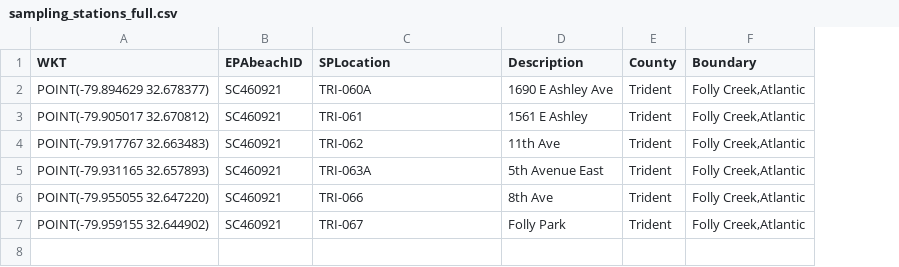
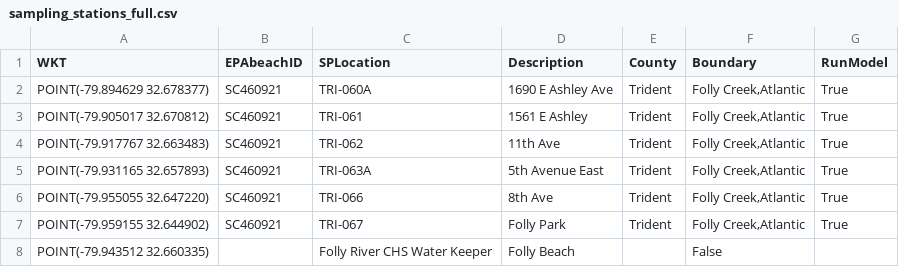
Before and after one commit to DanRamage/Folly-Beach-WaterQuality, a CSV file: config/sampling_stations_full.csv, drawn as a sheet; the diff names each change by its address in the sheet, - before the commit and + after, or states it on an @@ line.

Commit message:
Init checkin.

```diff
--- a/config/sampling_stations_full.csv
+++ b/config/sampling_stations_full.csv
+column G (RunModel), rows 2-7: all True
+row 8: POINT(-79.943512 32.660335) |  | Folly River CHS Water Keeper | Folly Beach |  | False
```
